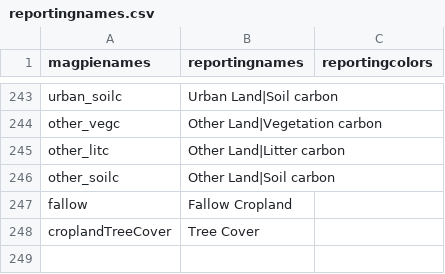
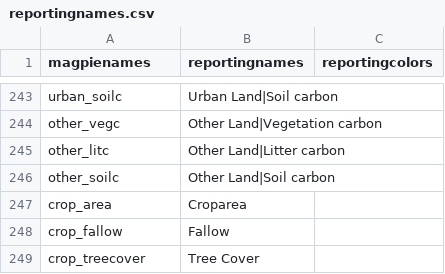
Before and after one commit to pik-piam/magpiesets, a CSV file: inst/extdata/reportingnames.csv, drawn as a sheet; only a part is shown, gaps mark what is left out.

Commit message:
update reportingnames

```diff
--- a/inst/extdata/reportingnames.csv
+++ b/inst/extdata/reportingnames.csv
@@ -246,3 +246,4 @@ other_litc,Other Land|Litter carbon,
 other_soilc,Other Land|Soil carbon,
-fallow,Fallow Cropland,
-croplandTreeCover,Tree Cover,
+crop_area,Croparea,
+crop_fallow,Fallow,
+crop_treecover,Tree Cover,
```
Also changed, not shown: 5 other files.
